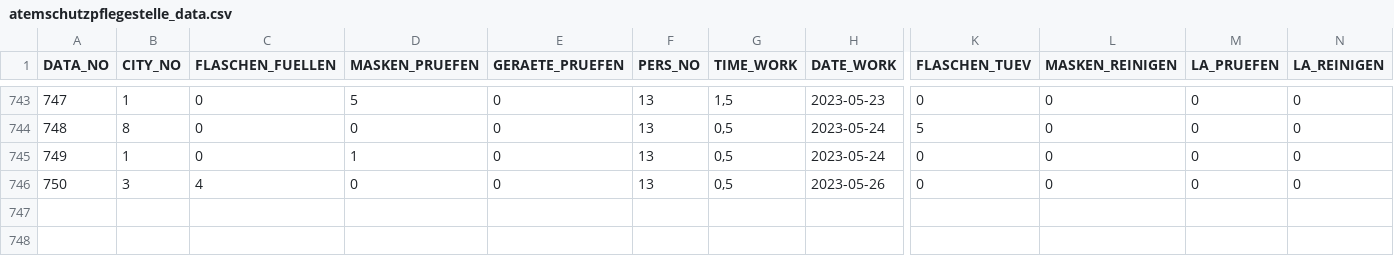
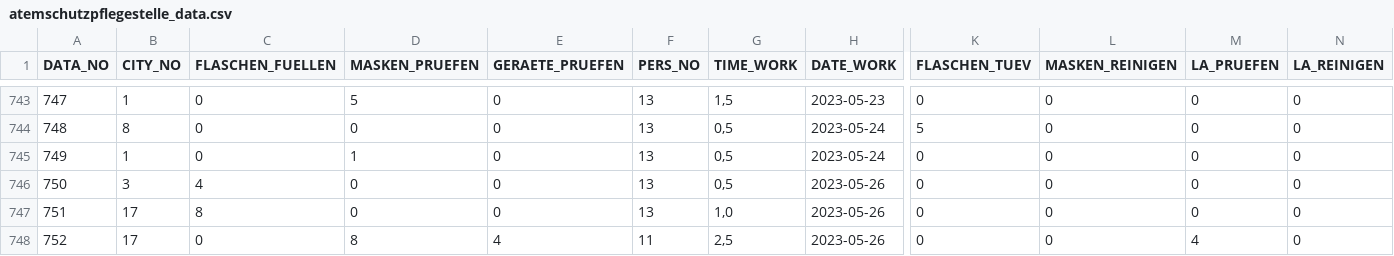
Before and after one commit to MichaelBehringer/AtemschutzDataBackup, a CSV file: atemschutzpflegestelle_data.csv, drawn as a sheet; only a part is shown, gaps mark what is left out; rows hold the shown columns only; the diff names each change by its address in the sheet, - before the commit and + after, or states it on an @@ line.

```diff
--- a/atemschutzpflegestelle_data.csv
+++ b/atemschutzpflegestelle_data.csv
+row 747: 751 | 17 | 8 | 0 | 0 | 13 | 1,0 | 2023-05-26 | 0 | 0 | 0 | 0
+row 748: 752 | 17 | 0 | 8 | 4 | 11 | 2,5 | 2023-05-26 | 0 | 0 | 4 | 0
```
Also changed, not shown: atemschutzpflegestelle_nr.csv.
